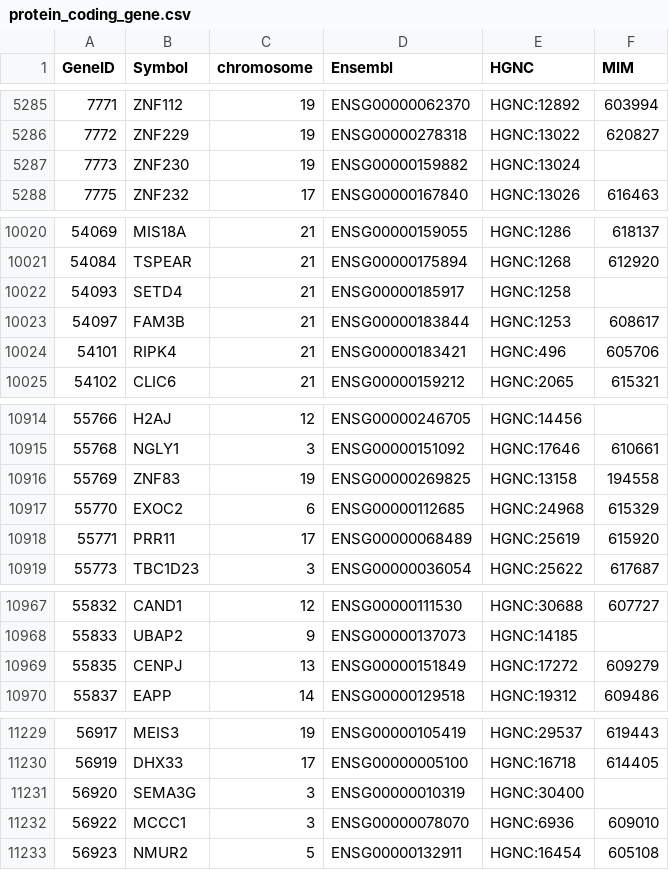
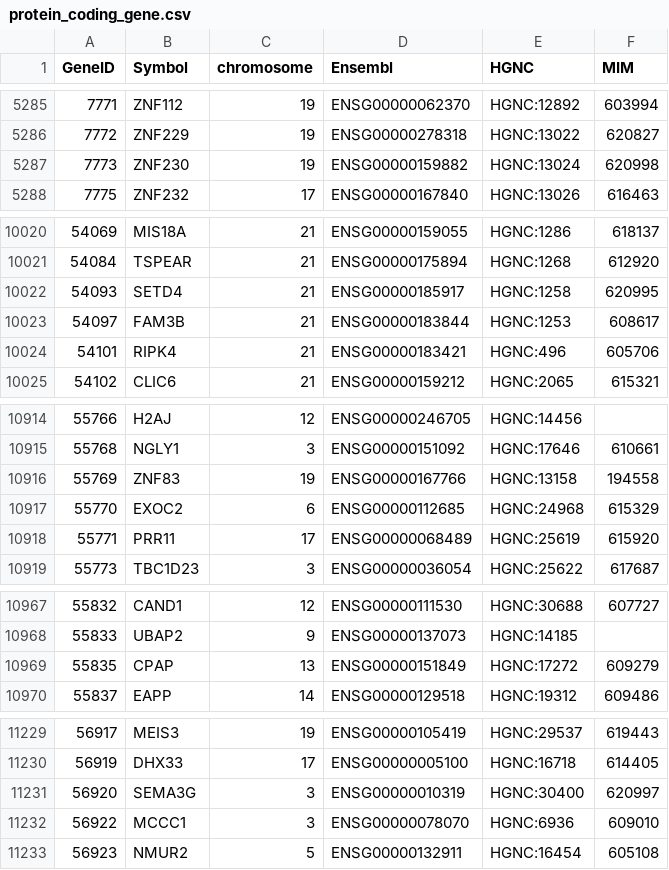
Before and after one commit to nickzren/human-gene, a CSV file: data/output/protein_coding_gene.csv, drawn as a sheet; only a part is shown, gaps mark what is left out; the diff covers the shown part only.

```diff
--- a/data/output/protein_coding_gene.csv
+++ b/data/output/protein_coding_gene.csv
@@ -5286,3 +5286,3 @@ GeneID,Symbol,chromosome,Ensembl,HGNC,MIM
 7772,ZNF229,19,ENSG00000278318,HGNC:13022,620827
-7773,ZNF230,19,ENSG00000159882,HGNC:13024,
+7773,ZNF230,19,ENSG00000159882,HGNC:13024,620998
 7775,ZNF232,17,ENSG00000167840,HGNC:13026,616463
@@ -10021,3 +10021,3 @@ GeneID,Symbol,chromosome,Ensembl,HGNC,MIM
 54084,TSPEAR,21,ENSG00000175894,HGNC:1268,612920
-54093,SETD4,21,ENSG00000185917,HGNC:1258,
+54093,SETD4,21,ENSG00000185917,HGNC:1258,620995
 54097,FAM3B,21,ENSG00000183844,HGNC:1253,608617
@@ -10915,3 +10915,3 @@ GeneID,Symbol,chromosome,Ensembl,HGNC,MIM
 55768,NGLY1,3,ENSG00000151092,HGNC:17646,610661
-55769,ZNF83,19,ENSG00000269825,HGNC:13158,194558
+55769,ZNF83,19,ENSG00000167766,HGNC:13158,194558
 55770,EXOC2,6,ENSG00000112685,HGNC:24968,615329
@@ -10968,3 +10968,3 @@ GeneID,Symbol,chromosome,Ensembl,HGNC,MIM
 55833,UBAP2,9,ENSG00000137073,HGNC:14185,
-55835,CENPJ,13,ENSG00000151849,HGNC:17272,609279
+55835,CPAP,13,ENSG00000151849,HGNC:17272,609279
 55837,EAPP,14,ENSG00000129518,HGNC:19312,609486
@@ -11230,3 +11230,3 @@ GeneID,Symbol,chromosome,Ensembl,HGNC,MIM
 56919,DHX33,17,ENSG00000005100,HGNC:16718,614405
-56920,SEMA3G,3,ENSG00000010319,HGNC:30400,
+56920,SEMA3G,3,ENSG00000010319,HGNC:30400,620997
 56922,MCCC1,3,ENSG00000078070,HGNC:6936,609010
```
Also changed, not shown: 5 edited cells elsewhere in this file, 1 other file.
